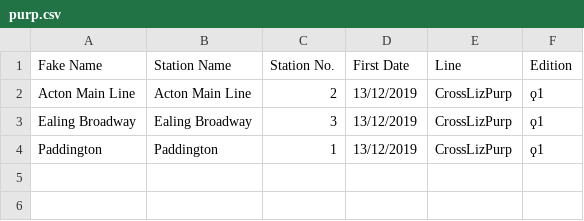
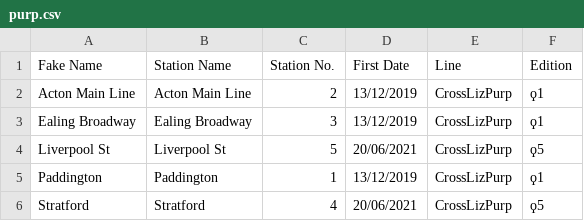
Before and after one commit to NuttyTrains/NuttyTrains.github.io, a CSV file: data/purp.csv, drawn as a sheet.

```diff
--- a/data/purp.csv
+++ b/data/purp.csv
@@ -3,2 +3,4 @@ Acton Main Line,Acton Main Line,2,13/12/2019,CrossLizPurp,ϙ1
 Ealing Broadway,Ealing Broadway,3,13/12/2019,CrossLizPurp,ϙ1
+Liverpool St,Liverpool St,5,20/06/2021,CrossLizPurp,ϙ5
 Paddington,Paddington,1,13/12/2019,CrossLizPurp,ϙ1
+Stratford,Stratford,4,20/06/2021,CrossLizPurp,ϙ5
```
Also changed, not shown: data/stations.csv, data/tube.csv, 8 other files.
